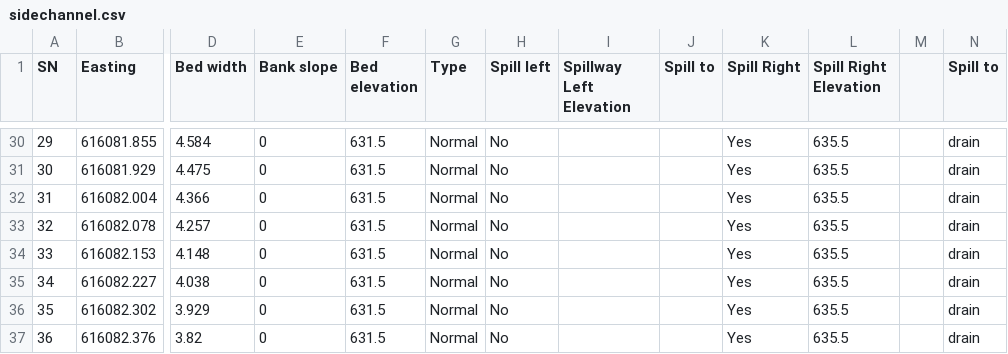
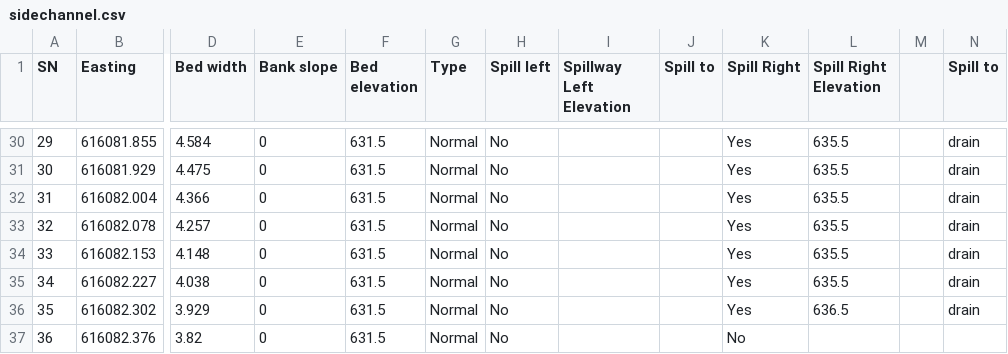
Before and after one commit to SanjeevBashyal/pyHydraulics, a CSV file: pNet/MTGHP-core/sidechannel.csv, drawn as a sheet; only a part is shown, gaps mark what is left out; the diff names each change by its address in the sheet, - before the commit and + after, or states it on an @@ line.

```diff
--- a/pNet/MTGHP-core/sidechannel.csv
+++ b/pNet/MTGHP-core/sidechannel.csv
-L36 (Spill Right Elevation): 635.5
+L36 (Spill Right Elevation): 636.5
-K37 (Spill Right): Yes
+K37 (Spill Right): No
-L37 (Spill Right Elevation): 635.5
+L37 (Spill Right Elevation): (empty)
-N37 (Spill to): drain
+N37 (Spill to): (empty)
```
Also changed, not shown: 35 other files.
